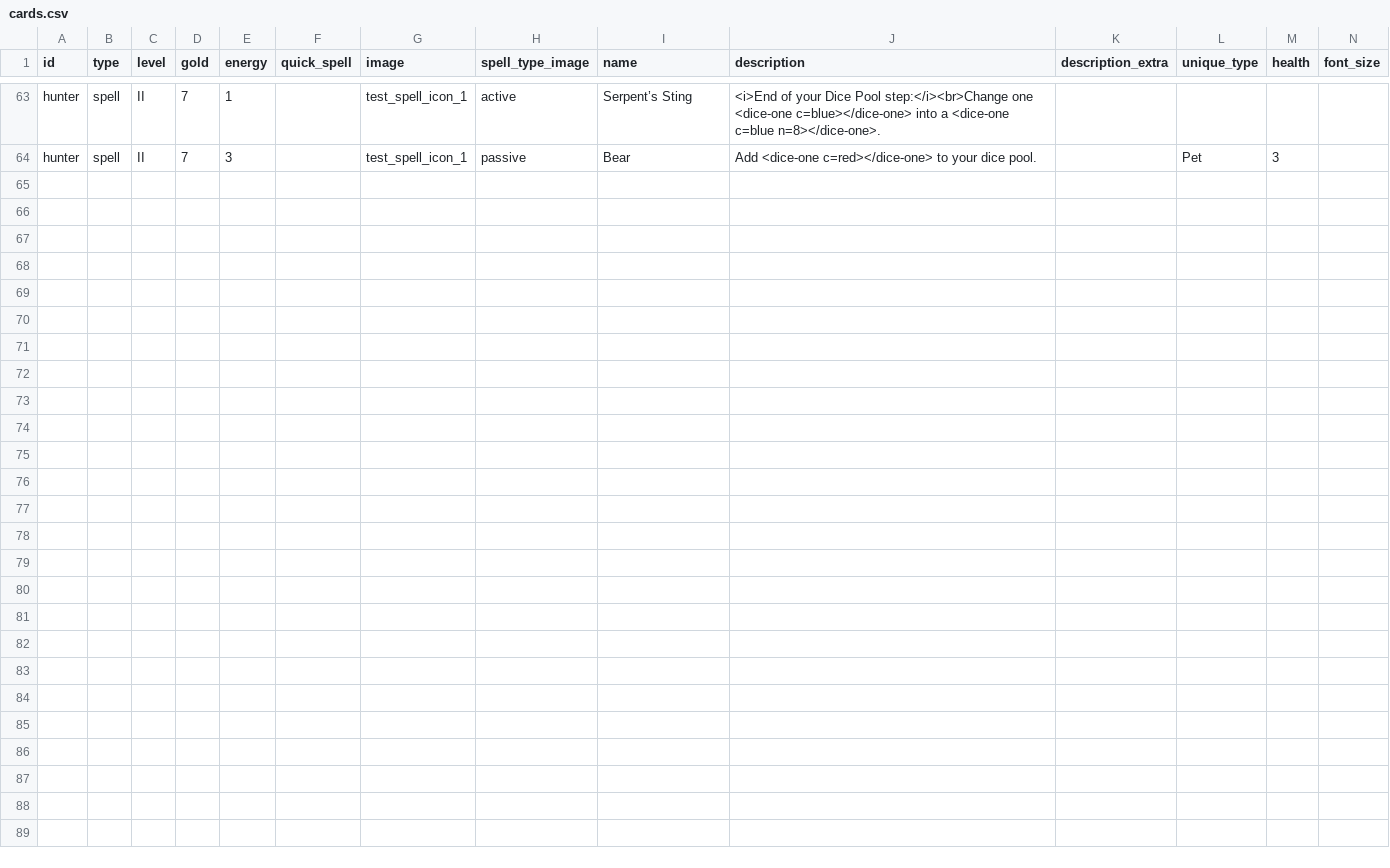
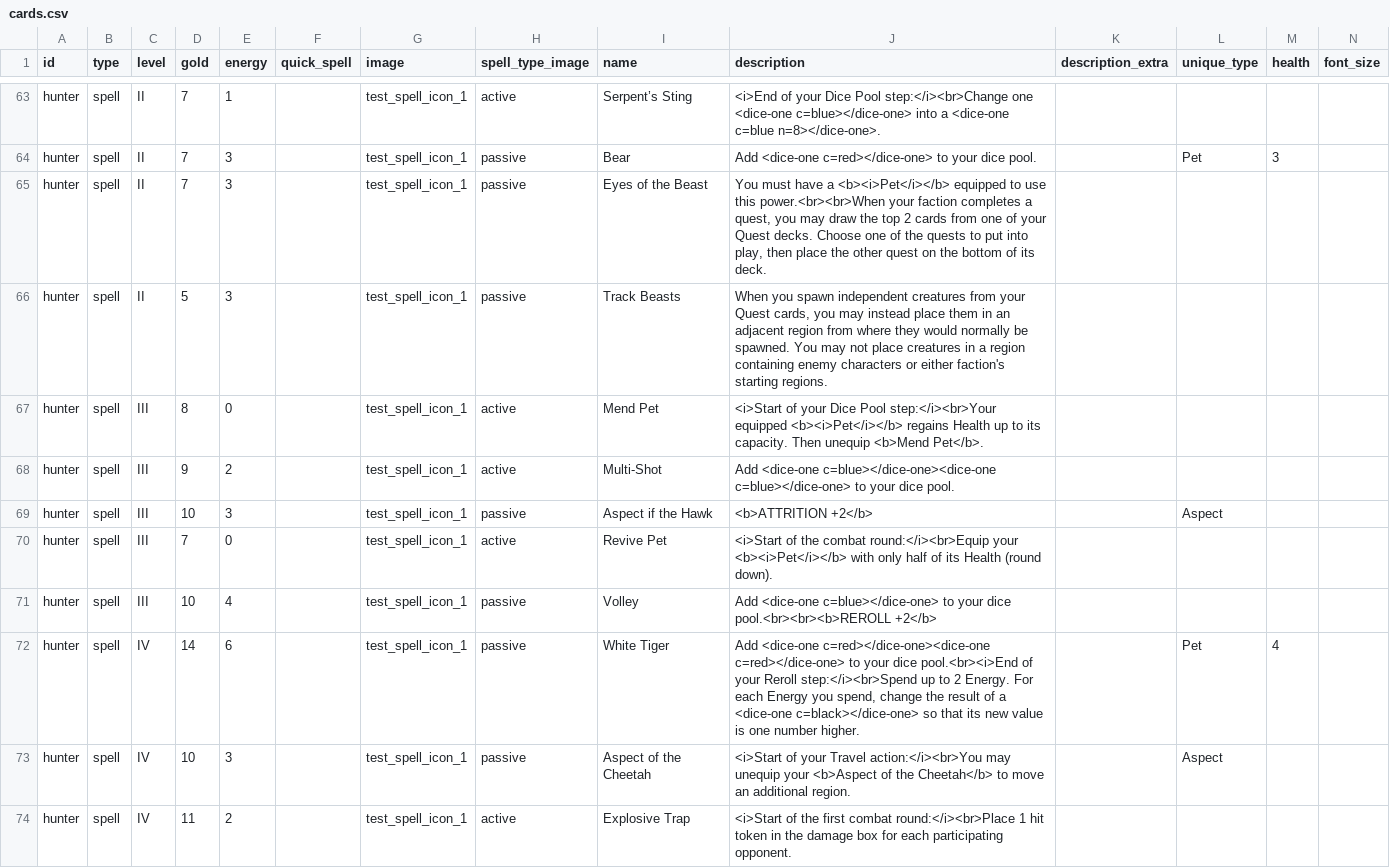
Before and after one commit to NicolasPetrisi/jubbly-card-creator, a CSV file: projects/wow_class_cards/cards.csv, drawn as a sheet; only a part is shown, gaps mark what is left out; the diff names each change by its address in the sheet, - before the commit and + after, or states it on an @@ line.

Commit message:
Hunter cards progress. Changed CSV editor application with this push.

```diff
--- a/projects/wow_class_cards/cards.csv
+++ b/projects/wow_class_cards/cards.csv
+row 65: hunter | spell | II | 7 | 3 |  | test_spell_icon_1 | passive | Eyes of the Beast | You must have a <b><i>Pet</i></b> equipped to use this power.<br><br>When your faction completes a quest, you may draw the top 2 cards from one of your Quest decks. Choose one of the quests to put into play, then place the other quest on the bottom of its deck.
+row 66: hunter | spell | II | 5 | 3 |  | test_spell_icon_1 | passive | Track Beasts | When you spawn independent creatures from your Quest cards, you may instead place them in an adjacent region from where they would normally be spawned. You may not place creatures in a region containing enemy characters or either faction's starting regions.
+row 67: hunter | spell | III | 8 | 0 |  | test_spell_icon_1 | active | Mend Pet | <i>Start of your Dice Pool step:</i><br>Your equipped <b><i>Pet</i></b> regains Health up to its capacity. Then unequip <b>Mend Pet</b>.
+row 68: hunter | spell | III | 9 | 2 |  | test_spell_icon_1 | active | Multi-Shot | Add <dice-one c=blue></dice-one><dice-one c=blue></dice-one> to your dice pool.
+row 69: hunter | spell | III | 10 | 3 |  | test_spell_icon_1 | passive | Aspect if the Hawk | <b>ATTRITION +2</b> |  | Aspect
+row 70: hunter | spell | III | 7 | 0 |  | test_spell_icon_1 | active | Revive Pet | <i>Start of the combat round:</i><br>Equip your <b><i>Pet</i></b> with only half of its Health (round down).
+row 71: hunter | spell | III | 10 | 4 |  | test_spell_icon_1 | passive | Volley | Add <dice-one c=blue></dice-one> to your dice pool.<br><br><b>REROLL +2</b>
+row 72: hunter | spell | IV | 14 | 6 |  | test_spell_icon_1 | passive | White Tiger | Add <dice-one c=red></dice-one><dice-one c=red></dice-one> to your dice pool.<br><i>End of your Reroll step:</i><br>Spend up to 2 Energy. For each Energy you spend, change the result of a <dice-one c=black></dice-one> so that its new value is one number higher. |  | Pet | 4
+row 73: hunter | spell | IV | 10 | 3 |  | test_spell_icon_1 | passive | Aspect of the Cheetah | <i>Start of your Travel action:</i><br>You may unequip your <b>Aspect of the Cheetah</b> to move an additional region. |  | Aspect
+row 74: hunter | spell | IV | 11 | 2 |  | test_spell_icon_1 | active | Explosive Trap | <i>Start of the first combat round:</i><br>Place 1 hit token in the damage box for each participating opponent.
```
